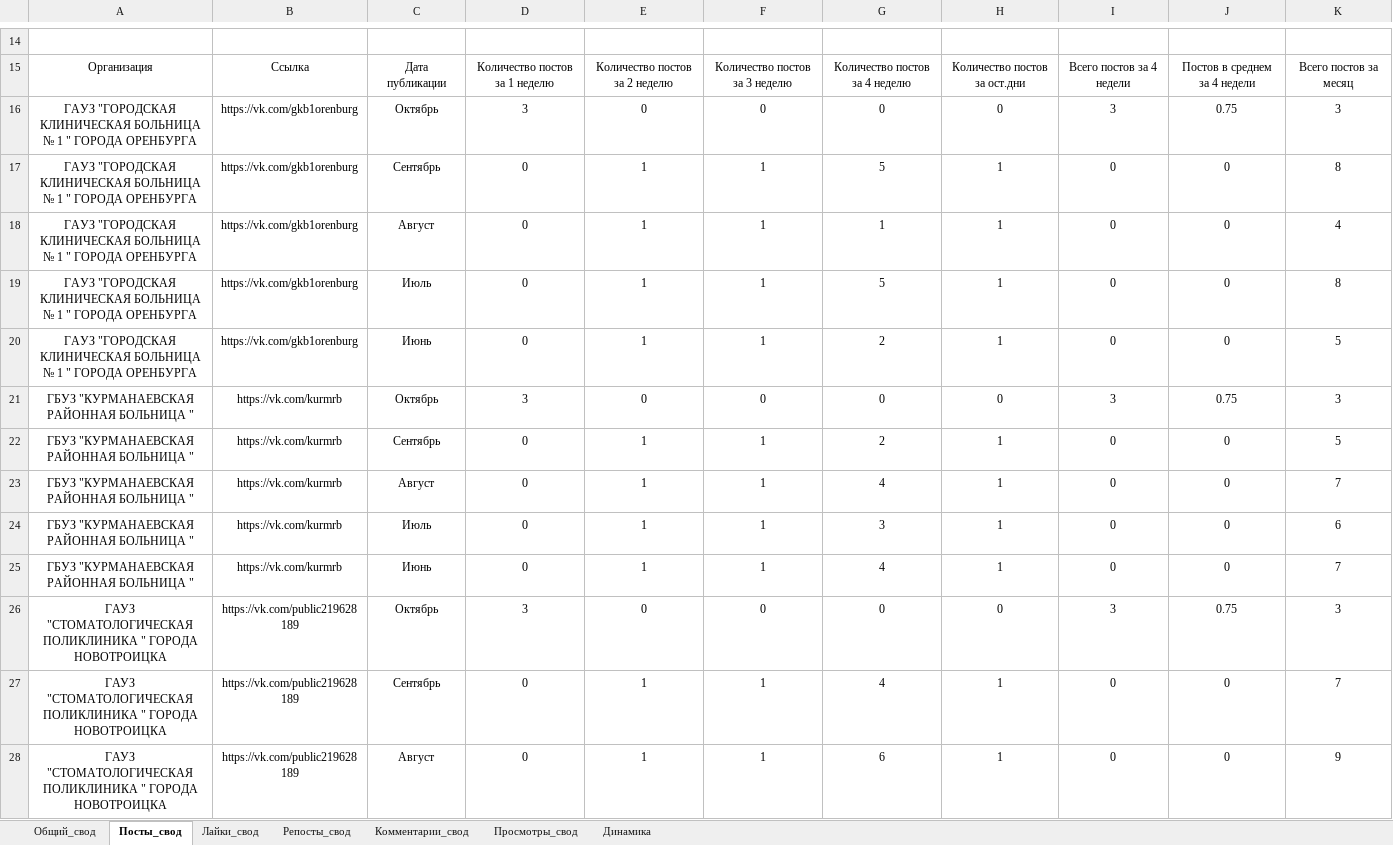
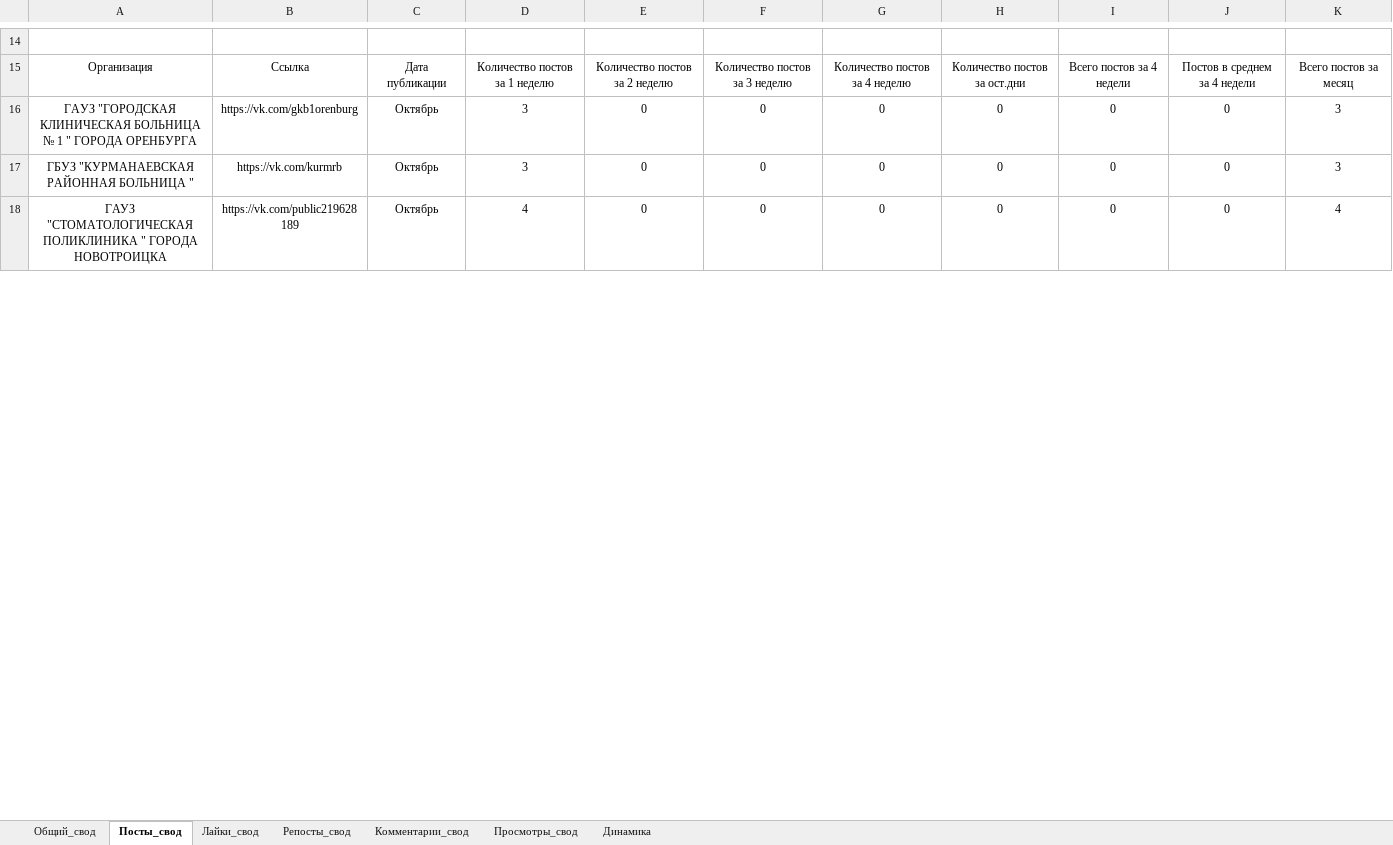
Before and after one commit to BeRebornBng/Miac-mo-parser, an Excel workbook: Госпаблики ВК.xlsx, sheet Посты_свод, drawn as a sheet; only a part is shown, gaps mark what is left out; values as stored, in another font and other column widths than the file's, no borders; removed rows and columns are numbered as before the commit, all else as after; the diff covers the shown part only; the diff names each change by its address in the sheet, - before the commit and + after, or states it on an @@ line.

```diff
--- a/Госпаблики ВК.xlsx (sheet Посты_свод)
+++ b/Госпаблики ВК.xlsx (sheet Посты_свод)
-I16: 3
+I16: 0
-J16: 0.75
+J16: 0
-row 17: ГАУЗ "ГОРОДСКАЯ КЛИНИЧЕСКАЯ БОЛЬНИЦА № 1 " ГОРОДА ОРЕНБУРГА | https://vk.com/gkb1orenburg | Сентябрь | 0 | 1 | 1 | 5 | 1 | 0 | 0 | 8
-row 18: ГАУЗ "ГОРОДСКАЯ КЛИНИЧЕСКАЯ БОЛЬНИЦА № 1 " ГОРОДА ОРЕНБУРГА | https://vk.com/gkb1orenburg | Август | 0 | 1 | 1 | 1 | 1 | 0 | 0 | 4
-row 19: ГАУЗ "ГОРОДСКАЯ КЛИНИЧЕСКАЯ БОЛЬНИЦА № 1 " ГОРОДА ОРЕНБУРГА | https://vk.com/gkb1orenburg | Июль | 0 | 1 | 1 | 5 | 1 | 0 | 0 | 8
-row 20: ГАУЗ "ГОРОДСКАЯ КЛИНИЧЕСКАЯ БОЛЬНИЦА № 1 " ГОРОДА ОРЕНБУРГА | https://vk.com/gkb1orenburg | Июнь | 0 | 1 | 1 | 2 | 1 | 0 | 0 | 5
-I17: 3
+I17: 0
-J17: 0.75
+J17: 0
-row 22: ГБУЗ "КУРМАНАЕВСКАЯ РАЙОННАЯ БОЛЬНИЦА " | https://vk.com/kurmrb | Сентябрь | 0 | 1 | 1 | 2 | 1 | 0 | 0 | 5
-row 23: ГБУЗ "КУРМАНАЕВСКАЯ РАЙОННАЯ БОЛЬНИЦА " | https://vk.com/kurmrb | Август | 0 | 1 | 1 | 4 | 1 | 0 | 0 | 7
-row 24: ГБУЗ "КУРМАНАЕВСКАЯ РАЙОННАЯ БОЛЬНИЦА " | https://vk.com/kurmrb | Июль | 0 | 1 | 1 | 3 | 1 | 0 | 0 | 6
-row 25: ГБУЗ "КУРМАНАЕВСКАЯ РАЙОННАЯ БОЛЬНИЦА " | https://vk.com/kurmrb | Июнь | 0 | 1 | 1 | 4 | 1 | 0 | 0 | 7
-D18: 3
+D18: 4
-I18: 3
+I18: 0
-J18: 0.75
+J18: 0
-K18: 3
+K18: 4
-row 27: ГАУЗ "СТОМАТОЛОГИЧЕСКАЯ ПОЛИКЛИНИКА " ГОРОДА НОВОТРОИЦКА | https://vk.com/public219628189 | Сентябрь | 0 | 1 | 1 | 4 | 1 | 0 | 0 | 7
-row 28: ГАУЗ "СТОМАТОЛОГИЧЕСКАЯ ПОЛИКЛИНИКА " ГОРОДА НОВОТРОИЦКА | https://vk.com/public219628189 | Август | 0 | 1 | 1 | 6 | 1 | 0 | 0 | 9
```
Also changed, not shown: 64 added rows and 2 removed rows elsewhere in this sheet, sheet Общий_свод, sheet Лайки_свод, sheet Просмотры_свод, sheet Комментарии_свод, sheet Репосты_свод, sheet Динамика, charts or pictures, Шаблон Госпаблики ВК.xlsx, 3 other files.
